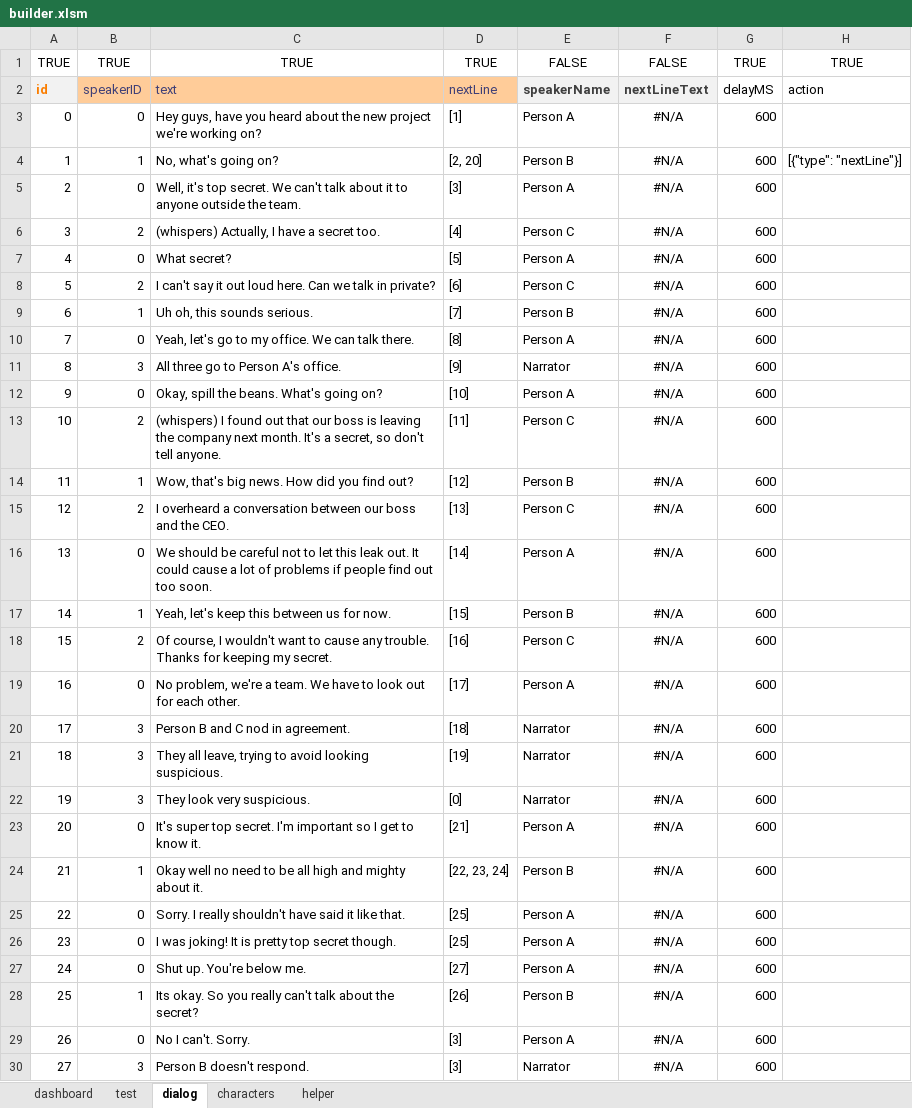
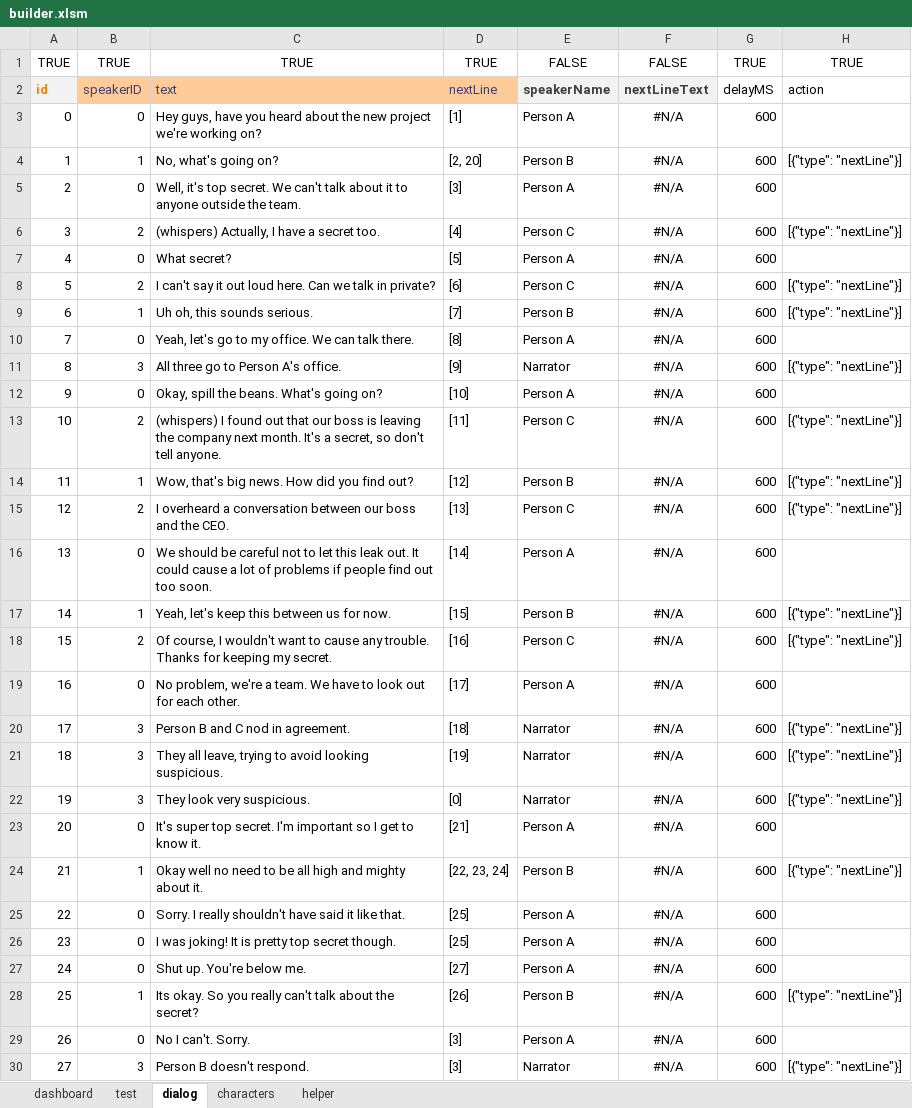
Before and after one commit to infantGrandpa/story-game, an Excel workbook: data/builder.xlsm, sheet dialog, drawn as a sheet; values as stored, in another font and other column widths than the file's, no borders; conditional formats and table styles not drawn; the diff names each change by its address in the sheet, - before the commit and + after, or states it on an @@ line.

Commit message:
Added Actions for all NPC lines

```diff
--- a/data/builder.xlsm (sheet dialog)
+++ b/data/builder.xlsm (sheet dialog)
-H6: (empty)
+H6: [{"type": "nextLine"}]
-H8:H9: (empty)
+H8:H9: [{"type": "nextLine"}]
-H11: (empty)
+H11: [{"type": "nextLine"}]
-H13:H15: (empty)
+H13:H15: [{"type": "nextLine"}]
-H17:H18: (empty)
+H17:H18: [{"type": "nextLine"}]
-H20:H22: (empty)
+H20:H22: [{"type": "nextLine"}]
-H24: (empty)
+H24: [{"type": "nextLine"}]
-H28: (empty)
+H28: [{"type": "nextLine"}]
-H30: (empty)
+H30: [{"type": "nextLine"}]
```
Also changed, not shown: 2 other files.
